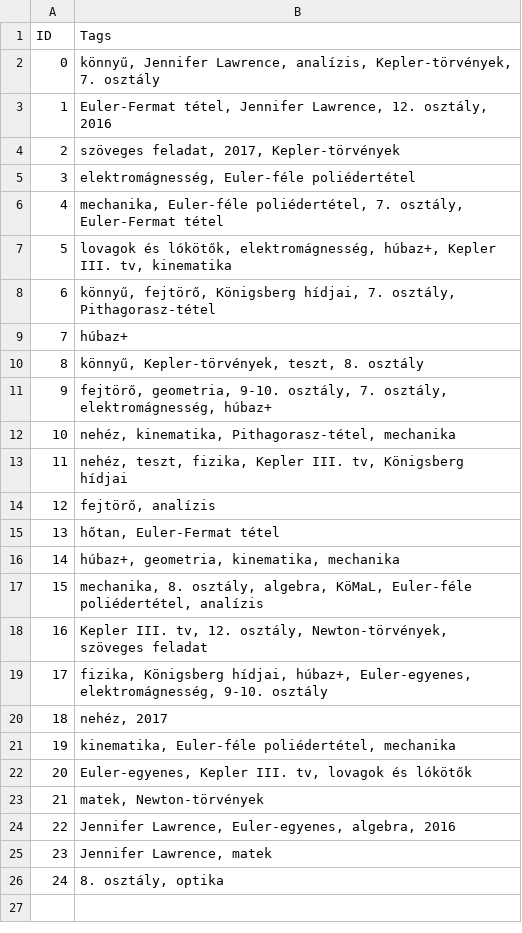
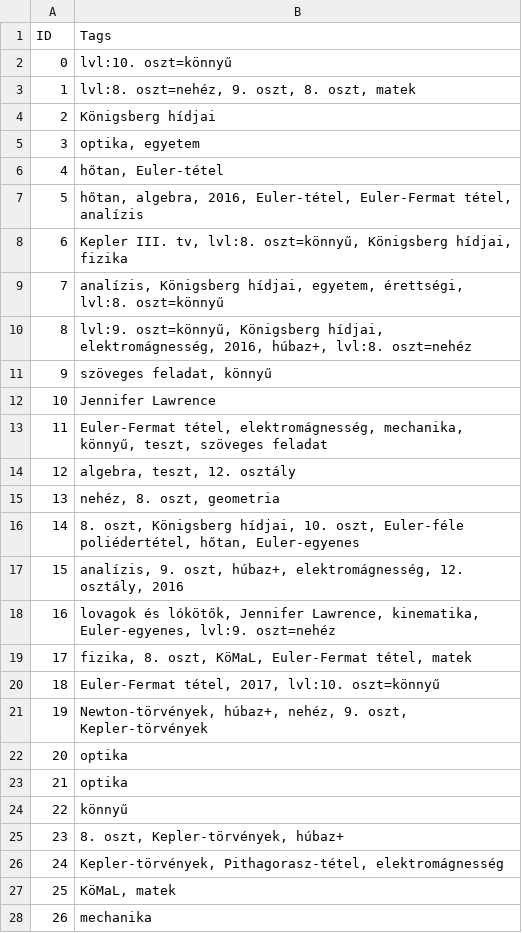
Before and after one commit to PeterBiro/Calmindon_Citadell, a CSV file: tags.csv, drawn as a sheet; only a part is shown; the diff covers the shown part only.

```diff
--- a/tags.csv
+++ b/tags.csv
@@ -1,26 +1,28 @@
 ID;Tags
-0;könnyű, Jennifer Lawrence, analízis, Kepler-törvények, 7. osztály
-1;Euler-Fermat tétel, Jennifer Lawrence, 12. osztály, 2016
-2;szöveges feladat, 2017, Kepler-törvények
-3;elektromágnesség, Euler-féle poliédertétel
-4;mechanika, Euler-féle poliédertétel, 7. osztály, Euler-Fermat tétel
-5;lovagok és lókötők, elektromágnesség, húbaz+, Kepler III. tv, kinematika
-6;könnyű, fejtörő, Königsberg hídjai, 7. osztály, Pithagorasz-tétel
-7;húbaz+
-8;könnyű, Kepler-törvények, teszt, 8. osztály
-9;fejtörő, geometria, 9-10. osztály, 7. osztály, elektromágnesség, húbaz+
-10;nehéz, kinematika, Pithagorasz-tétel, mechanika
-11;nehéz, teszt, fizika, Kepler III. tv, Königsberg hídjai
-12;fejtörő, analízis
-13;hőtan, Euler-Fermat tétel
-14;húbaz+, geometria, kinematika, mechanika
-15;mechanika, 8. osztály, algebra, KöMaL, Euler-féle poliédertétel, analízis
-16;Kepler III. tv, 12. osztály, Newton-törvények, szöveges feladat
-17;fizika, Königsberg hídjai, húbaz+, Euler-egyenes, elektromágnesség, 9-10. osztály
-18;nehéz, 2017
-19;kinematika, Euler-féle poliédertétel, mechanika
-20;Euler-egyenes, Kepler III. tv, lovagok és lókötők
-21;matek, Newton-törvények
-22;Jennifer Lawrence, Euler-egyenes, algebra, 2016
-23;Jennifer Lawrence, matek
-24;8. osztály, optika
+0;lvl:10. oszt=könnyű
+1;lvl:8. oszt=nehéz, 9. oszt, 8. oszt, matek
+2;Königsberg hídjai
+3;optika, egyetem
+4;hőtan, Euler-tétel
+5;hőtan, algebra, 2016, Euler-tétel, Euler-Fermat tétel, analízis
+6;Kepler III. tv, lvl:8. oszt=könnyű, Königsberg hídjai, fizika
+7;analízis, Königsberg hídjai, egyetem, érettségi, lvl:8. oszt=könnyű
+8;lvl:9. oszt=könnyű, Königsberg hídjai, elektromágnesség, 2016, húbaz+, lvl:8. oszt=nehéz
+9;szöveges feladat, könnyű
+10;Jennifer Lawrence
+11;Euler-Fermat tétel, elektromágnesség, mechanika, könnyű, teszt, szöveges feladat
+12;algebra, teszt, 12. osztály
+13;nehéz, 8. oszt, geometria
+14;8. oszt, Königsberg hídjai, 10. oszt, Euler-féle poliédertétel, hőtan, Euler-egyenes
+15;analízis, 9. oszt, húbaz+, elektromágnesség, 12. osztály, 2016
+16;lovagok és lókötők, Jennifer Lawrence, kinematika, Euler-egyenes, lvl:9. oszt=nehéz
+17;fizika, 8. oszt, KöMaL, Euler-Fermat tétel, matek
+18;Euler-Fermat tétel, 2017, lvl:10. oszt=könnyű
+19;Newton-törvények, húbaz+, nehéz, 9. oszt, Kepler-törvények
+20;optika
+21;optika
+22;könnyű
+23;8. oszt, Kepler-törvények, húbaz+
+24;Kepler-törvények, Pithagorasz-tétel, elektromágnesség
+25;KöMaL, matek
+26;mechanika
```
Also changed, not shown: 23 added rows elsewhere in this file, 4 other files.
